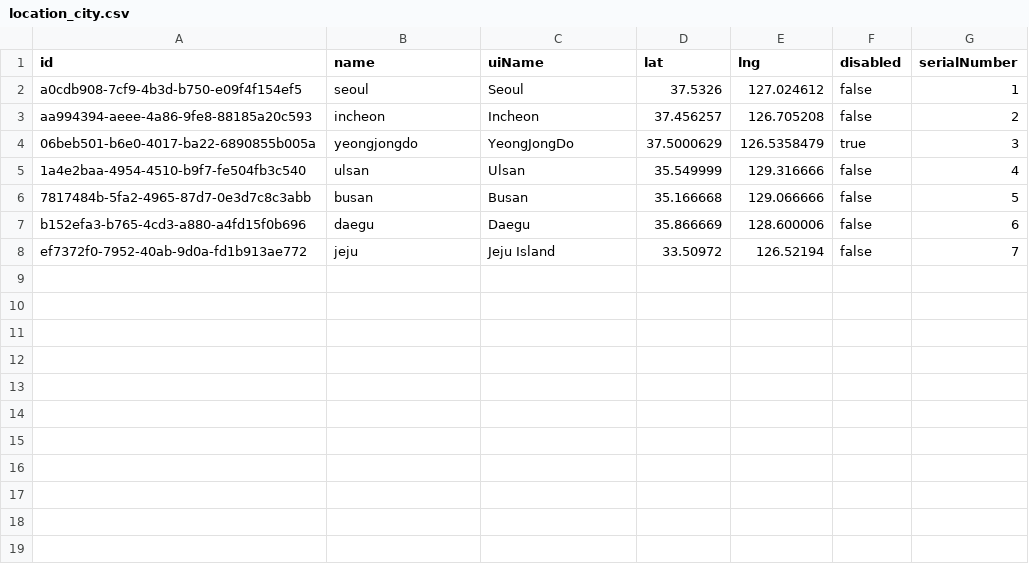
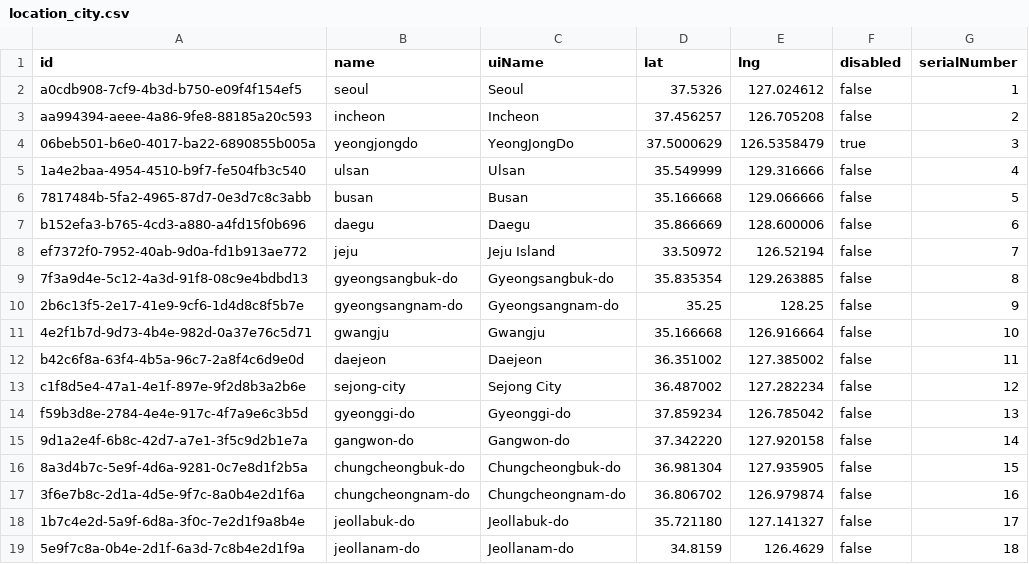
Before and after one commit to coldsurfers/surfers-root, a CSV file: apps/billets-server/seeds/location_city.csv, drawn as a sheet.

Commit message:
feat(billets-server): :art: implemented all location city from kopis

```diff
--- a/apps/billets-server/seeds/location_city.csv
+++ b/apps/billets-server/seeds/location_city.csv
@@ -8 +8,12 @@ b152efa3-b765-4cd3-a880-a4fd15f0b696,daegu,Daegu,35.866669,128.600006,false,6
 ef7372f0-7952-40ab-9d0a-fd1b913ae772,jeju,Jeju Island,33.50972,126.52194,false,7
+7f3a9d4e-5c12-4a3d-91f8-08c9e4bdbd13,gyeongsangbuk-do,Gyeongsangbuk-do,35.835354,129.263885,false,8
+2b6c13f5-2e17-41e9-9cf6-1d4d8c8f5b7e,gyeongsangnam-do,Gyeongsangnam-do,35.25,128.25,false,9
+4e2f1b7d-9d73-4b4e-982d-0a37e76c5d71,gwangju,Gwangju,35.166668,126.916664,false,10
+b42c6f8a-63f4-4b5a-96c7-2a8f4c6d9e0d,daejeon,Daejeon,36.351002,127.385002,false,11
+c1f8d5e4-47a1-4e1f-897e-9f2d8b3a2b6e,sejong-city,Sejong City,36.487002,127.282234,false,12
+f59b3d8e-2784-4e4e-917c-4f7a9e6c3b5d,gyeonggi-do,Gyeonggi-do,37.859234,126.785042,false,13
+9d1a2e4f-6b8c-42d7-a7e1-3f5c9d2b1e7a,gangwon-do,Gangwon-do,37.342220,127.920158,false,14
+8a3d4b7c-5e9f-4d6a-9281-0c7e8d1f2b5a,chungcheongbuk-do,Chungcheongbuk-do,36.981304,127.935905,false,15
+3f6e7b8c-2d1a-4d5e-9f7c-8a0b4e2d1f6a,chungcheongnam-do,Chungcheongnam-do,36.806702,126.979874,false,16
+1b7c4e2d-5a9f-6d8a-3f0c-7e2d1f9a8b4e,jeollabuk-do,Jeollabuk-do,35.721180,127.141327,false,17
+5e9f7c8a-0b4e-2d1f-6a3d-7c8b4e2d1f9a,jeollanam-do,Jeollanam-do,34.8159,126.4629,false,18
```
Also changed, not shown: apps/billets-server/seeds/location_cities_on_location_countries.csv, 1 other file.
